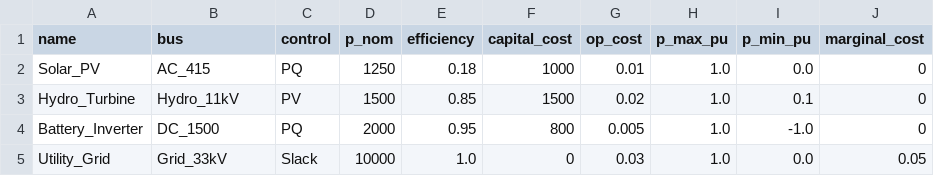
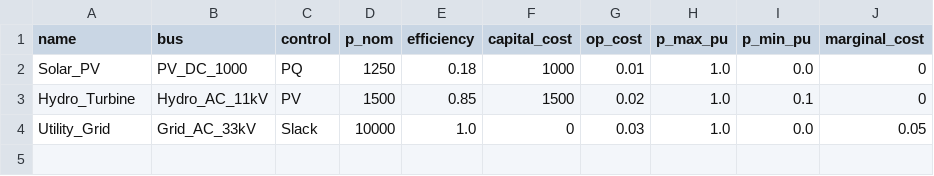
Before and after one commit to tinegachris/hybrid_renewable_pypsa, a CSV file: data/generators.csv, drawn as a sheet.

```diff
--- a/data/generators.csv
+++ b/data/generators.csv
@@ -1,5 +1,4 @@
 name,bus,control,p_nom,efficiency,capital_cost,op_cost,p_max_pu,p_min_pu,marginal_cost
-Solar_PV,AC_415,PQ,1250,0.18,1000,0.01,1.0,0.0,0
-Hydro_Turbine,Hydro_11kV,PV,1500,0.85,1500,0.02,1.0,0.1,0
-Battery_Inverter,DC_1500,PQ,2000,0.95,800,0.005,1.0,-1.0,0
-Utility_Grid,Grid_33kV,Slack,10000,1.0,0,0.03,1.0,0.0,0.05
+Solar_PV,PV_DC_1000,PQ,1250,0.18,1000,0.01,1.0,0.0,0
+Hydro_Turbine,Hydro_AC_11kV,PV,1500,0.85,1500,0.02,1.0,0.1,0
+Utility_Grid,Grid_AC_33kV,Slack,10000,1.0,0,0.03,1.0,0.0,0.05
```
Also changed, not shown: data/buses.csv, data/lines.csv, 4 other files.
